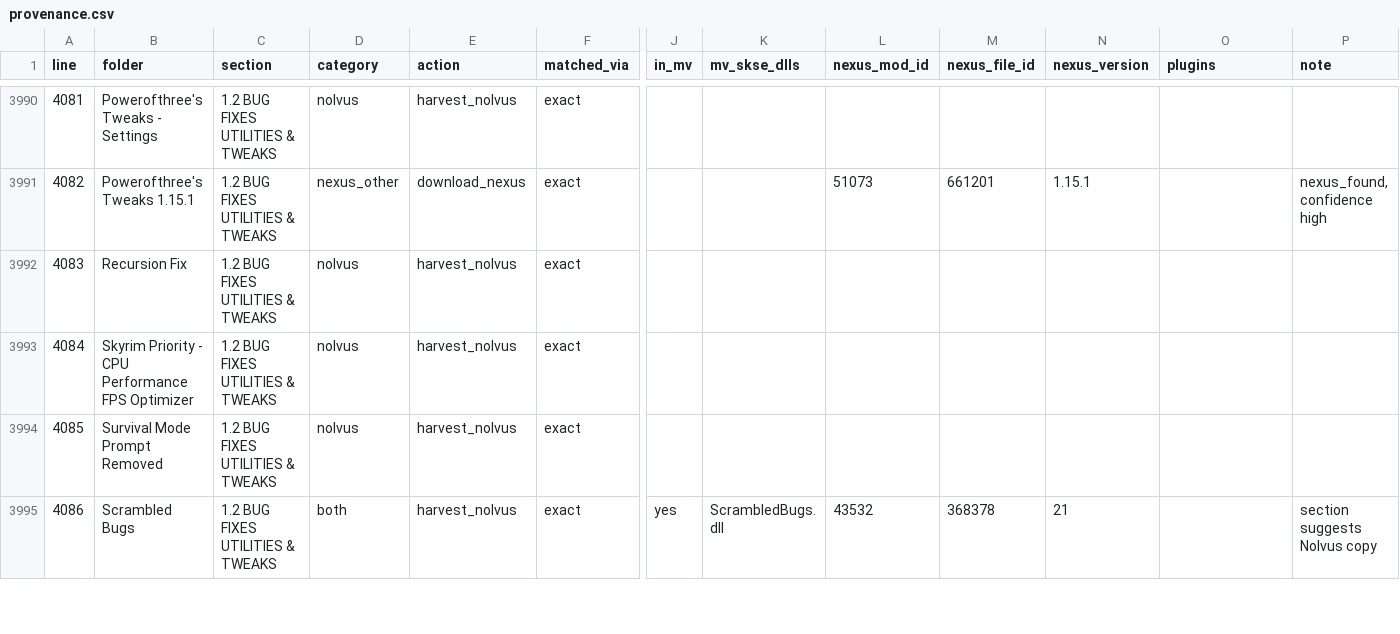
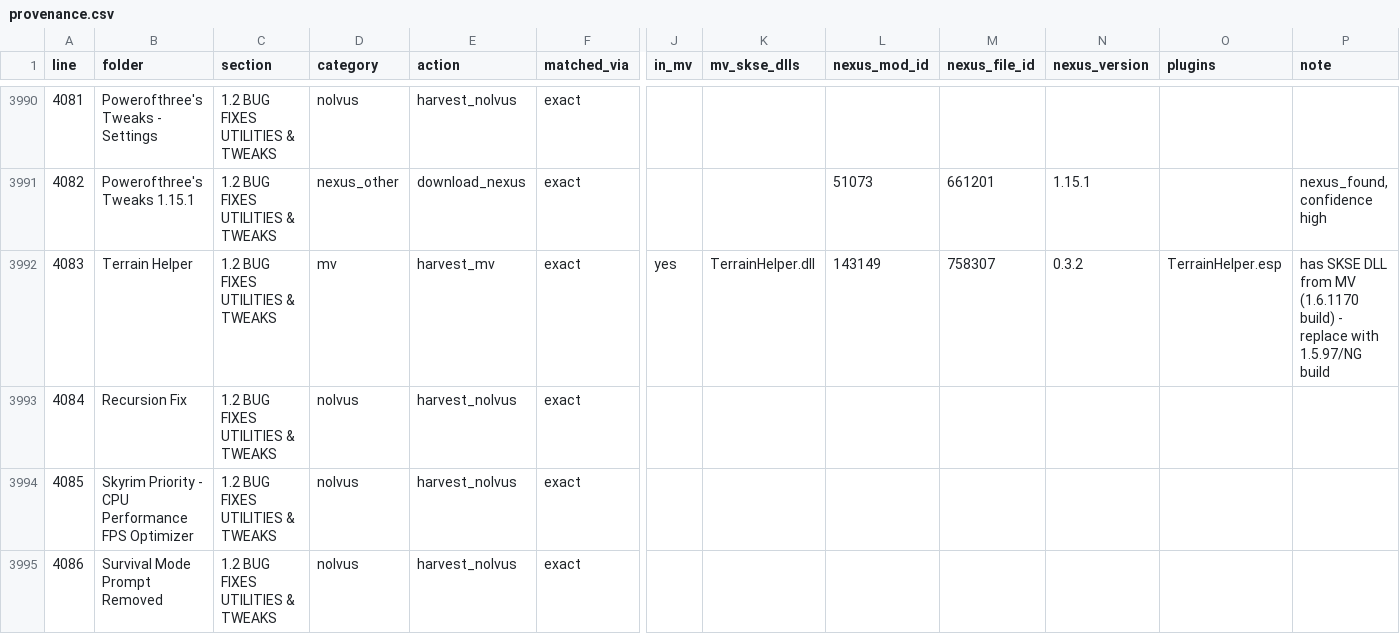
Before and after one commit to Loyuhsi/TEST, a CSV file: data/analysis/provenance.csv, drawn as a sheet; only a part is shown, gaps mark what is left out; the shorter side is filled out with more unchanged rows; addresses are those after the commit; rows hold the shown columns only; the diff names each change by its address in the sheet, - before the commit and + after, or states it on an @@ line.

```diff
--- a/data/analysis/provenance.csv
+++ b/data/analysis/provenance.csv
+row 3992: 4083 | Terrain Helper | 1.2 BUG FIXES UTILITIES & TWEAKS | mv | harvest_mv | exact | yes | TerrainHelper.dll | 143149 | 758307 | 0.3.2 | TerrainHelper.esp | has SKSE DLL from MV (1.6.1170 build) - replace with 1.5.97/NG build
@@ column A (line) renumbered from row 3993 down @@
```
Also changed, not shown: data/decisions.csv, data/extra_archives.csv, 8 other files.
